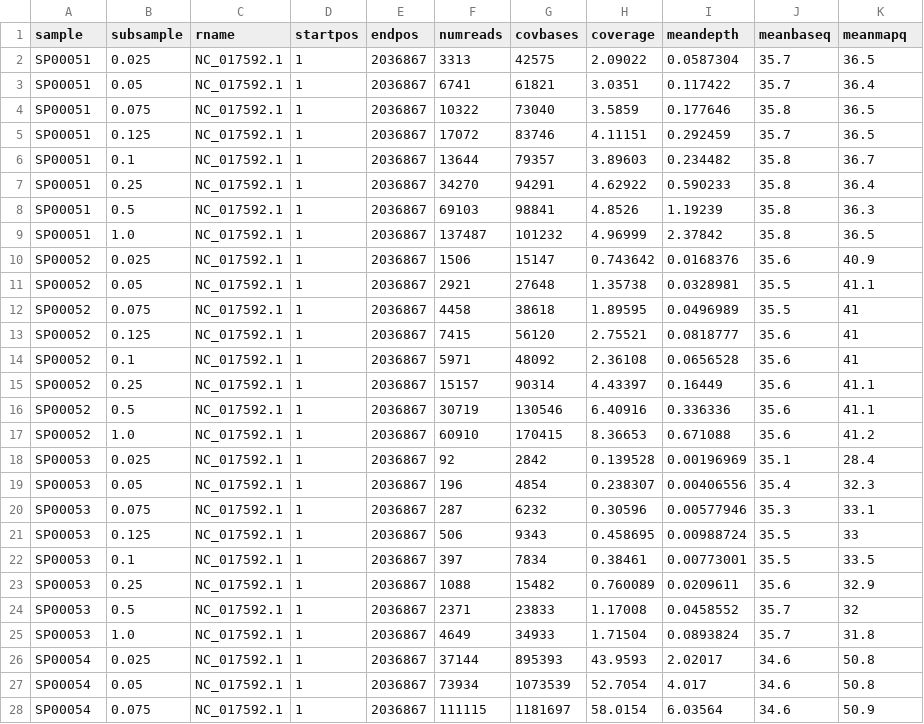
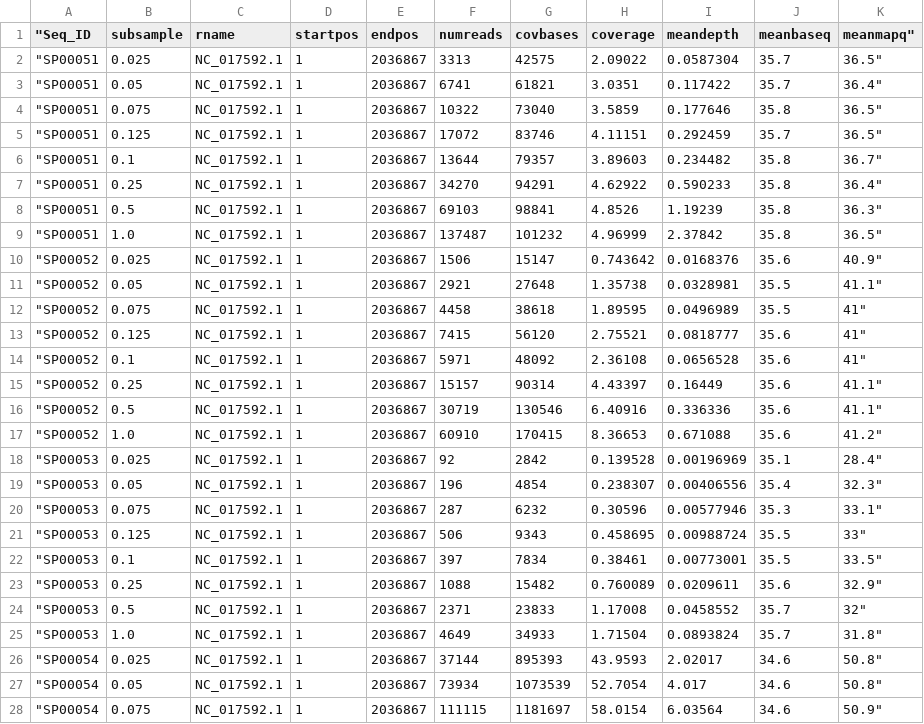
Before and after one commit to fgonzalez3/PGCOE_BacSeq, a CSV file: figures/3_read_coverage/data/SP_mNGS_coverage_stats.csv, drawn as a sheet; only a part is shown; the diff covers the shown part only.

Commit message:
change colname on coverage stats csvs

```diff
--- a/figures/3_read_coverage/data/SP_mNGS_coverage_stats.csv
+++ b/figures/3_read_coverage/data/SP_mNGS_coverage_stats.csv
@@ -1,28 +1,28 @@
-sample	subsample	rname	startpos	endpos	numreads	covbases	coverage	meandepth	meanbaseq	meanmapq
-SP00051	0.025	NC_017592.1	1	2036867	3313	42575	2.09022	0.0587304	35.7	36.5
-SP00051	0.05	NC_017592.1	1	2036867	6741	61821	3.0351	0.117422	35.7	36.4
-SP00051	0.075	NC_017592.1	1	2036867	10322	73040	3.5859	0.177646	35.8	36.5
-SP00051	0.125	NC_017592.1	1	2036867	17072	83746	4.11151	0.292459	35.7	36.5
-SP00051	0.1	NC_017592.1	1	2036867	13644	79357	3.89603	0.234482	35.8	36.7
-SP00051	0.25	NC_017592.1	1	2036867	34270	94291	4.62922	0.590233	35.8	36.4
-SP00051	0.5	NC_017592.1	1	2036867	69103	98841	4.8526	1.19239	35.8	36.3
-SP00051	1.0	NC_017592.1	1	2036867	137487	101232	4.96999	2.37842	35.8	36.5
-SP00052	0.025	NC_017592.1	1	2036867	1506	15147	0.743642	0.0168376	35.6	40.9
-SP00052	0.05	NC_017592.1	1	2036867	2921	27648	1.35738	0.0328981	35.5	41.1
-SP00052	0.075	NC_017592.1	1	2036867	4458	38618	1.89595	0.0496989	35.5	41
-SP00052	0.125	NC_017592.1	1	2036867	7415	56120	2.75521	0.0818777	35.6	41
-SP00052	0.1	NC_017592.1	1	2036867	5971	48092	2.36108	0.0656528	35.6	41
-SP00052	0.25	NC_017592.1	1	2036867	15157	90314	4.43397	0.16449	35.6	41.1
-SP00052	0.5	NC_017592.1	1	2036867	30719	130546	6.40916	0.336336	35.6	41.1
-SP00052	1.0	NC_017592.1	1	2036867	60910	170415	8.36653	0.671088	35.6	41.2
-SP00053	0.025	NC_017592.1	1	2036867	92	2842	0.139528	0.00196969	35.1	28.4
-SP00053	0.05	NC_017592.1	1	2036867	196	4854	0.238307	0.00406556	35.4	32.3
-SP00053	0.075	NC_017592.1	1	2036867	287	6232	0.30596	0.00577946	35.3	33.1
-SP00053	0.125	NC_017592.1	1	2036867	506	9343	0.458695	0.00988724	35.5	33
-SP00053	0.1	NC_017592.1	1	2036867	397	7834	0.38461	0.00773001	35.5	33.5
-SP00053	0.25	NC_017592.1	1	2036867	1088	15482	0.760089	0.0209611	35.6	32.9
-SP00053	0.5	NC_017592.1	1	2036867	2371	23833	1.17008	0.0458552	35.7	32
-SP00053	1.0	NC_017592.1	1	2036867	4649	34933	1.71504	0.0893824	35.7	31.8
-SP00054	0.025	NC_017592.1	1	2036867	37144	895393	43.9593	2.02017	34.6	50.8
-SP00054	0.05	NC_017592.1	1	2036867	73934	1073539	52.7054	4.017	34.6	50.8
-SP00054	0.075	NC_017592.1	1	2036867	111115	1181697	58.0154	6.03564	34.6	50.9
+"Seq_ID	subsample	rname	startpos	endpos	numreads	covbases	coverage	meandepth	meanbaseq	meanmapq"
+"SP00051	0.025	NC_017592.1	1	2036867	3313	42575	2.09022	0.0587304	35.7	36.5"
+"SP00051	0.05	NC_017592.1	1	2036867	6741	61821	3.0351	0.117422	35.7	36.4"
+"SP00051	0.075	NC_017592.1	1	2036867	10322	73040	3.5859	0.177646	35.8	36.5"
+"SP00051	0.125	NC_017592.1	1	2036867	17072	83746	4.11151	0.292459	35.7	36.5"
+"SP00051	0.1	NC_017592.1	1	2036867	13644	79357	3.89603	0.234482	35.8	36.7"
+"SP00051	0.25	NC_017592.1	1	2036867	34270	94291	4.62922	0.590233	35.8	36.4"
+"SP00051	0.5	NC_017592.1	1	2036867	69103	98841	4.8526	1.19239	35.8	36.3"
+"SP00051	1.0	NC_017592.1	1	2036867	137487	101232	4.96999	2.37842	35.8	36.5"
+"SP00052	0.025	NC_017592.1	1	2036867	1506	15147	0.743642	0.0168376	35.6	40.9"
+"SP00052	0.05	NC_017592.1	1	2036867	2921	27648	1.35738	0.0328981	35.5	41.1"
+"SP00052	0.075	NC_017592.1	1	2036867	4458	38618	1.89595	0.0496989	35.5	41"
+"SP00052	0.125	NC_017592.1	1	2036867	7415	56120	2.75521	0.0818777	35.6	41"
+"SP00052	0.1	NC_017592.1	1	2036867	5971	48092	2.36108	0.0656528	35.6	41"
+"SP00052	0.25	NC_017592.1	1	2036867	15157	90314	4.43397	0.16449	35.6	41.1"
+"SP00052	0.5	NC_017592.1	1	2036867	30719	130546	6.40916	0.336336	35.6	41.1"
+"SP00052	1.0	NC_017592.1	1	2036867	60910	170415	8.36653	0.671088	35.6	41.2"
+"SP00053	0.025	NC_017592.1	1	2036867	92	2842	0.139528	0.00196969	35.1	28.4"
+"SP00053	0.05	NC_017592.1	1	2036867	196	4854	0.238307	0.00406556	35.4	32.3"
+"SP00053	0.075	NC_017592.1	1	2036867	287	6232	0.30596	0.00577946	35.3	33.1"
+"SP00053	0.125	NC_017592.1	1	2036867	506	9343	0.458695	0.00988724	35.5	33"
+"SP00053	0.1	NC_017592.1	1	2036867	397	7834	0.38461	0.00773001	35.5	33.5"
+"SP00053	0.25	NC_017592.1	1	2036867	1088	15482	0.760089	0.0209611	35.6	32.9"
+"SP00053	0.5	NC_017592.1	1	2036867	2371	23833	1.17008	0.0458552	35.7	32"
+"SP00053	1.0	NC_017592.1	1	2036867	4649	34933	1.71504	0.0893824	35.7	31.8"
+"SP00054	0.025	NC_017592.1	1	2036867	37144	895393	43.9593	2.02017	34.6	50.8"
+"SP00054	0.05	NC_017592.1	1	2036867	73934	1073539	52.7054	4.017	34.6	50.8"
+"SP00054	0.075	NC_017592.1	1	2036867	111115	1181697	58.0154	6.03564	34.6	50.9"
```
Also changed, not shown: 106 edited cells elsewhere in this file, 1 other file.
